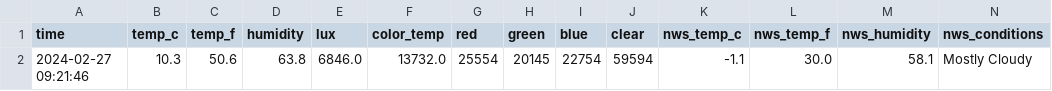
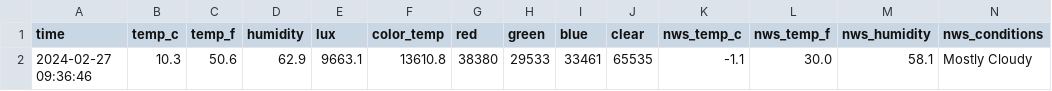
Before and after one commit to emilyanndavis/drafty, a CSV file: _data/most-recent.csv, drawn as a sheet; removed rows and columns are numbered as before the commit, all else as after; the diff names each change by its address in the sheet, - before the commit and + after, or states it on an @@ line.

```diff
--- a/_data/most-recent.csv
+++ b/_data/most-recent.csv
-row 2: 2024-02-27 09:21:46 | 10.3 | 50.6 | 63.8 | 6846.0 | 13732.0 | 25554 | 20145 | 22754 | 59594 | -1.1 | 30.0 | 58.1 | Mostly Cloudy
+row 2: 2024-02-27 09:36:46 | 10.3 | 50.6 | 62.9 | 9663.1 | 13610.8 | 38380 | 29533 | 33461 | 65535 | -1.1 | 30.0 | 58.1 | Mostly Cloudy
```
Also changed, not shown: _data/all.csv.
